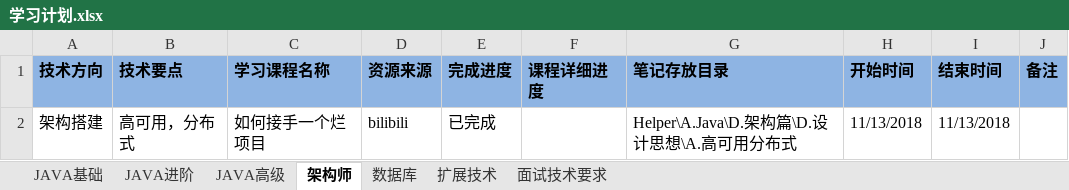
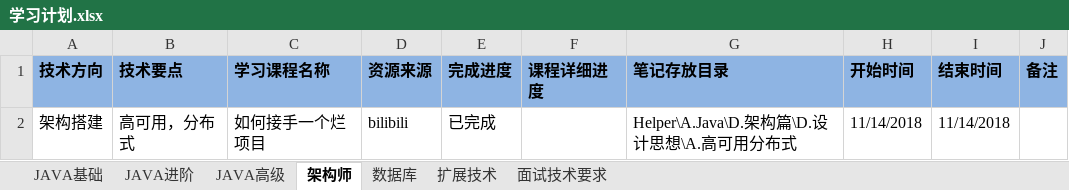
Before and after one commit to chuxueze/Helper, an Excel workbook: 学习计划.xlsx, sheet 架构师, drawn as a sheet; values as stored, in another font and other column widths than the file's, no borders; the diff names each change by its address in the sheet, - before the commit and + after, or states it on an @@ line.

```diff
--- a/学习计划.xlsx (sheet 架构师)
+++ b/学习计划.xlsx (sheet 架构师)
-H2 (开始时间): 11/13/2018
+H2 (开始时间): 11/14/2018
-I2 (结束时间): 11/13/2018
+I2 (结束时间): 11/14/2018
```
Also changed, not shown: sheet JAVA基础, sheet 数据库, sheet 面试技术要求.
